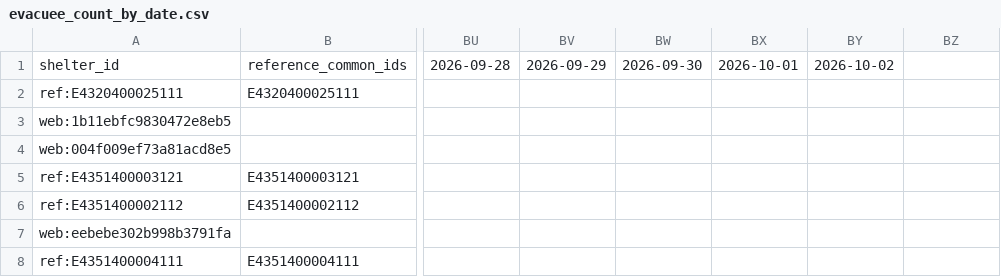
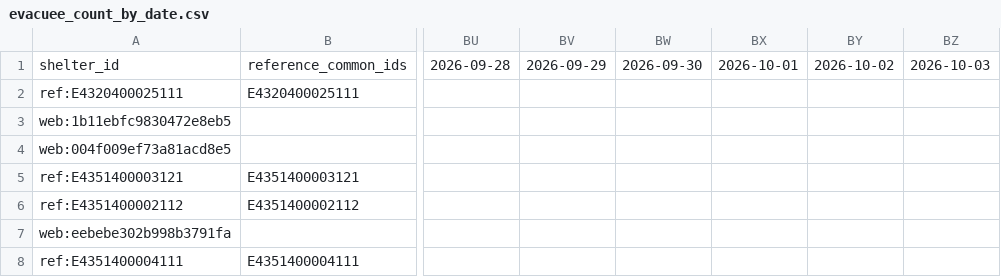
Before and after one commit to GISPHN/kumamoto-shelter-archive, a CSV file: data/evacuee_count_by_date.csv, drawn as a sheet; only a part is shown, gaps mark what is left out; the diff names each change by its address in the sheet, - before the commit and + after, or states it on an @@ line.

```diff
--- a/data/evacuee_count_by_date.csv
+++ b/data/evacuee_count_by_date.csv
-BZ1: (empty)
+BZ1: 2026-10-03
```
Also changed, not shown: 2 other files.
